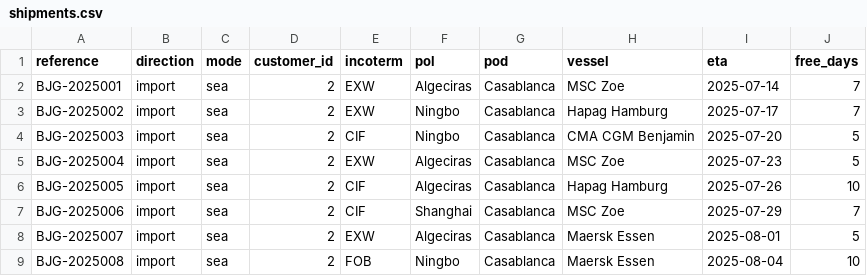
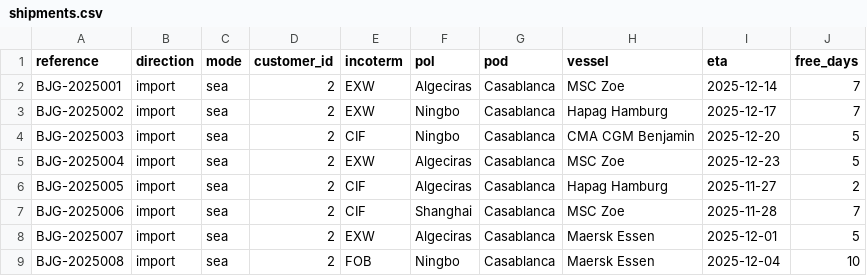
Before and after one commit to Anas-Eljazouli/GloryFlow, a CSV file: data/shipments.csv, drawn as a sheet.

```diff
--- a/data/shipments.csv
+++ b/data/shipments.csv
@@ -1,9 +1,9 @@
 reference,direction,mode,customer_id,incoterm,pol,pod,vessel,eta,free_days
-BJG-2025001,import,sea,2,EXW,Algeciras,Casablanca,MSC Zoe,2025-07-14,7
-BJG-2025002,import,sea,2,EXW,Ningbo,Casablanca,Hapag Hamburg,2025-07-17,7
-BJG-2025003,import,sea,2,CIF,Ningbo,Casablanca,CMA CGM Benjamin,2025-07-20,5
-BJG-2025004,import,sea,2,EXW,Algeciras,Casablanca,MSC Zoe,2025-07-23,5
-BJG-2025005,import,sea,2,CIF,Algeciras,Casablanca,Hapag Hamburg,2025-07-26,10
-BJG-2025006,import,sea,2,CIF,Shanghai,Casablanca,MSC Zoe,2025-07-29,7
-BJG-2025007,import,sea,2,EXW,Algeciras,Casablanca,Maersk Essen,2025-08-01,5
-BJG-2025008,import,sea,2,FOB,Ningbo,Casablanca,Maersk Essen,2025-08-04,10
+BJG-2025001,import,sea,2,EXW,Algeciras,Casablanca,MSC Zoe,2025-12-14,7
+BJG-2025002,import,sea,2,EXW,Ningbo,Casablanca,Hapag Hamburg,2025-12-17,7
+BJG-2025003,import,sea,2,CIF,Ningbo,Casablanca,CMA CGM Benjamin,2025-12-20,5
+BJG-2025004,import,sea,2,EXW,Algeciras,Casablanca,MSC Zoe,2025-12-23,5
+BJG-2025005,import,sea,2,CIF,Algeciras,Casablanca,Hapag Hamburg,2025-11-27,2
+BJG-2025006,import,sea,2,CIF,Shanghai,Casablanca,MSC Zoe,2025-11-28,7
+BJG-2025007,import,sea,2,EXW,Algeciras,Casablanca,Maersk Essen,2025-12-01,5
+BJG-2025008,import,sea,2,FOB,Ningbo,Casablanca,Maersk Essen,2025-12-04,10
```
Also changed, not shown: 9 other files.
